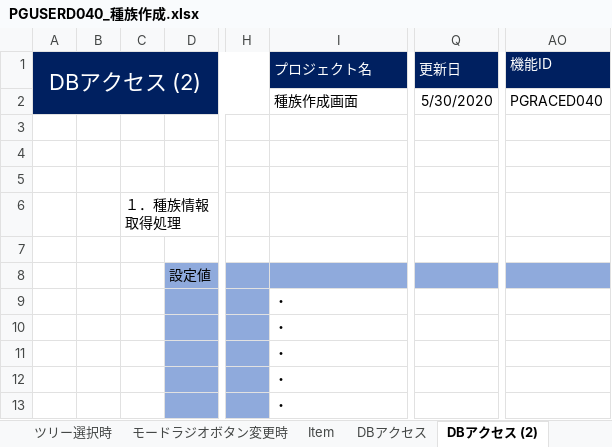
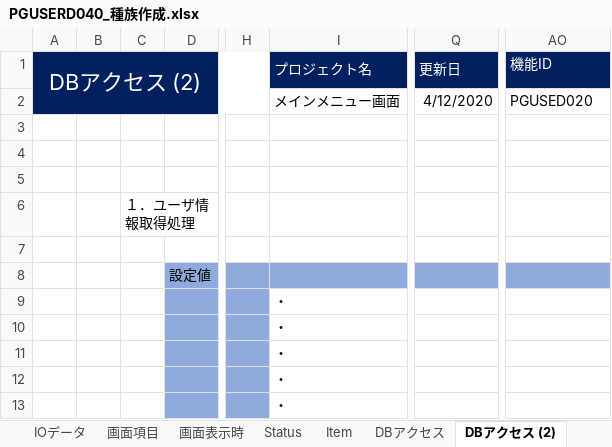
Before and after one commit to pythonGame-RPG/pythonGames, an Excel workbook: Doc/00管理文書/40_詳細設計/画面系/PGUSERD040_種族作成.xlsx, sheet DBアクセス (2), drawn as a sheet; only a part is shown, gaps mark what is left out; values as stored, in another font and other column widths than the file's, no borders; the diff names each change by its address in the sheet, - before the commit and + after, or states it on an @@ line.

```diff
--- a/Doc/00管理文書/40_詳細設計/画面系/PGUSERD040_種族作成.xlsx (sheet DBアクセス (2))
+++ b/Doc/00管理文書/40_詳細設計/画面系/PGUSERD040_種族作成.xlsx (sheet DBアクセス (2))
-sheet tab: モードラジオボタン変更時
+sheet tab: Status
-sheet tab: ツリー選択時
-I2 (プロジェクト名): 種族作成画面
+I2 (プロジェクト名): メインメニュー画面
-Q2 (更新日): 5/30/2020
+Q2 (更新日): 4/12/2020
-AO2 (機能ID): PGRACED040
+AO2 (機能ID): PGUSED020
-C6: １．種族情報取得処理
+C6: １．ユーザ情報取得処理
```
Also changed, not shown: sheet サンプルデータ, sheet 概要設計, sheet Status, sheet DBアクセス, sheet 画面表示時, sheet IOデータ, 4 more sheets, other sheet tabs, charts or pictures, 34 other files.
